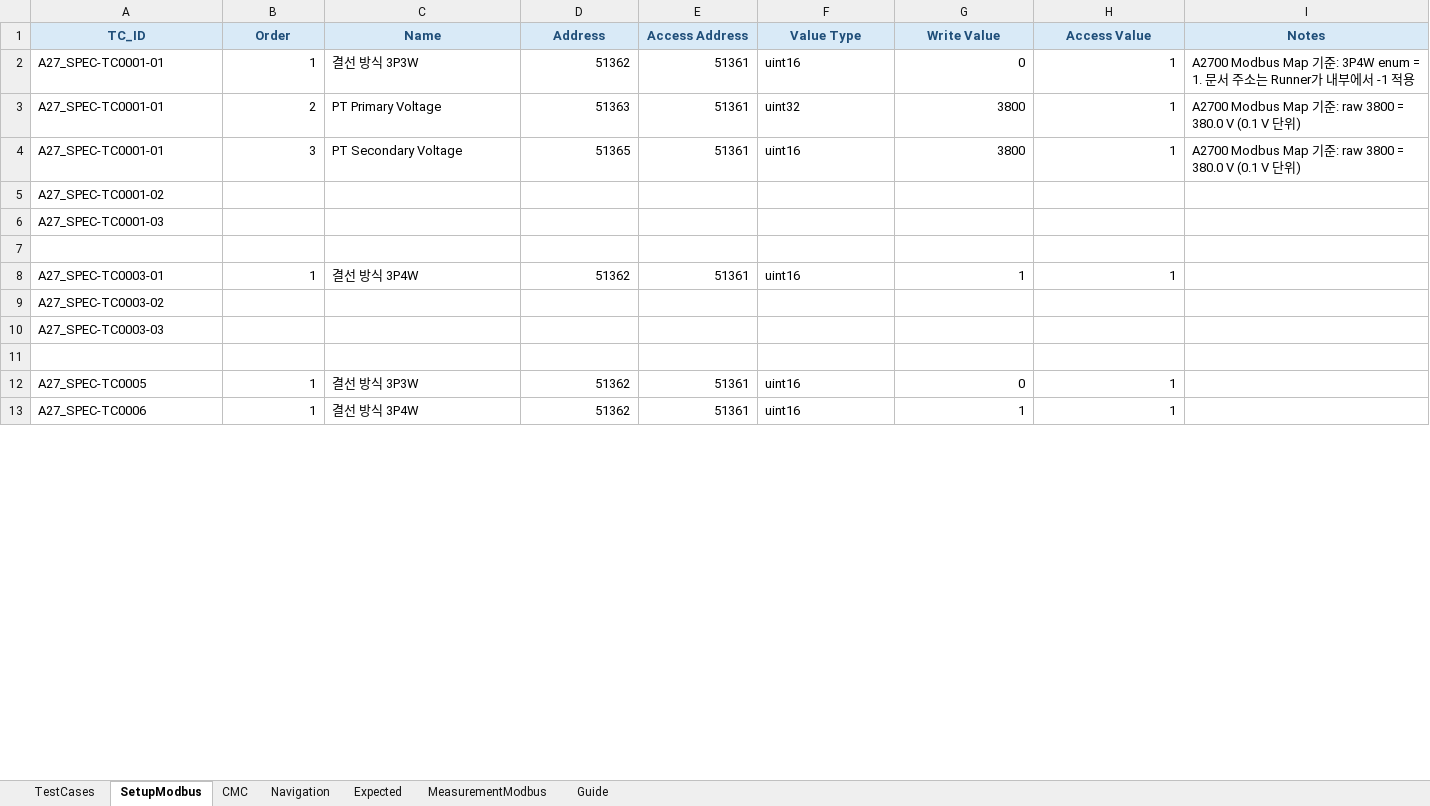
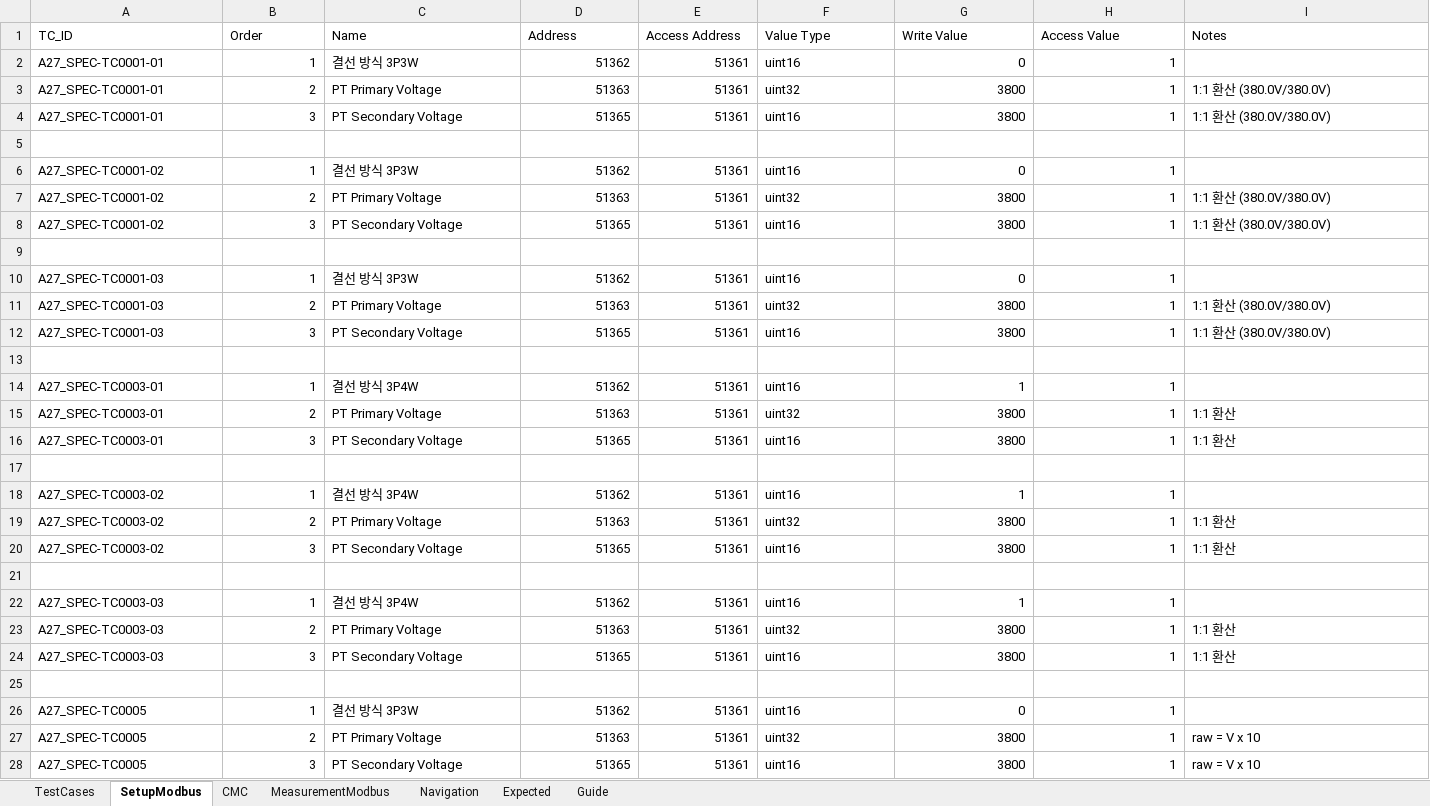
Before and after one commit to badpooh/VisionOCR, an Excel workbook: config/A2700/Source_Test_A2700M.xlsx, sheet SetupModbus, drawn as a sheet; only a part is shown; the shorter side is filled out with more unchanged rows; values as stored, in another font and other column widths than the file's, no borders; conditional formats not drawn; addresses are those after the commit; the diff covers the shown part only; the diff names each change by its address in the sheet, - before the commit and + after, or states it on an @@ line.

Commit message:
Update A2700 source test workbook

```diff
--- a/config/A2700/Source_Test_A2700M.xlsx (sheet SetupModbus)
+++ b/config/A2700/Source_Test_A2700M.xlsx (sheet SetupModbus)
@@ sheet tab order changed: TestCases | SetupModbus | CMC | MeasurementModbus | Navigation | Expected | Guide @@
@@ A1:I1 fill: #D9EAF7 → none, bold: on → off, text colour: #1F4E79 → black, alignment: center → left @@
-I2 (Notes): A2700 Modbus Map 기준: 3P4W enum = 1. 문서 주소는 Runner가 내부에서 -1 적용
+I2 (Notes): (empty)
-I3:I4 (Notes): A2700 Modbus Map 기준: raw 3800 = 380.0 V (0.1 V 단위)
+I3:I4 (Notes): 1:1 환산 (380.0V/380.0V)
-A5 (TC_ID): A27_SPEC-TC0001-02
+A5 (TC_ID): (empty)
+row 6: A27_SPEC-TC0001-02 | 1 | 결선 방식 3P3W | 51362 | 51361 | uint16 | 0 | 1
+row 7: A27_SPEC-TC0001-02 | 2 | PT Primary Voltage | 51363 | 51361 | uint32 | 3800 | 1 | 1:1 환산 (380.0V/380.0V)
+row 8: A27_SPEC-TC0001-02 | 3 | PT Secondary Voltage | 51365 | 51361 | uint16 | 3800 | 1 | 1:1 환산 (380.0V/380.0V)
-A9 (TC_ID): A27_SPEC-TC0001-03
+A9 (TC_ID): (empty)
+row 10: A27_SPEC-TC0001-03 | 1 | 결선 방식 3P3W | 51362 | 51361 | uint16 | 0 | 1
+row 11: A27_SPEC-TC0001-03 | 2 | PT Primary Voltage | 51363 | 51361 | uint32 | 3800 | 1 | 1:1 환산 (380.0V/380.0V)
+row 12: A27_SPEC-TC0001-03 | 3 | PT Secondary Voltage | 51365 | 51361 | uint16 | 3800 | 1 | 1:1 환산 (380.0V/380.0V)
+row 15: A27_SPEC-TC0003-01 | 2 | PT Primary Voltage | 51363 | 51361 | uint32 | 3800 | 1 | 1:1 환산
+row 16: A27_SPEC-TC0003-01 | 3 | PT Secondary Voltage | 51365 | 51361 | uint16 | 3800 | 1 | 1:1 환산
-A17 (TC_ID): A27_SPEC-TC0003-02
+A17 (TC_ID): (empty)
+row 18: A27_SPEC-TC0003-02 | 1 | 결선 방식 3P4W | 51362 | 51361 | uint16 | 1 | 1
+row 19: A27_SPEC-TC0003-02 | 2 | PT Primary Voltage | 51363 | 51361 | uint32 | 3800 | 1 | 1:1 환산
+row 20: A27_SPEC-TC0003-02 | 3 | PT Secondary Voltage | 51365 | 51361 | uint16 | 3800 | 1 | 1:1 환산
-A21 (TC_ID): A27_SPEC-TC0003-03
+A21 (TC_ID): (empty)
+row 22: A27_SPEC-TC0003-03 | 1 | 결선 방식 3P4W | 51362 | 51361 | uint16 | 1 | 1
+row 23: A27_SPEC-TC0003-03 | 2 | PT Primary Voltage | 51363 | 51361 | uint32 | 3800 | 1 | 1:1 환산
+row 24: A27_SPEC-TC0003-03 | 3 | PT Secondary Voltage | 51365 | 51361 | uint16 | 3800 | 1 | 1:1 환산
+row 27: A27_SPEC-TC0005 | 2 | PT Primary Voltage | 51363 | 51361 | uint32 | 3800 | 1 | raw = V x 10
+row 28: A27_SPEC-TC0005 | 3 | PT Secondary Voltage | 51365 | 51361 | uint16 | 3800 | 1 | raw = V x 10
```
Also changed, not shown: 261 added rows and 1 edited cell elsewhere in this sheet, sheet MeasurementModbus, sheet CMC, sheet TestCases, sheet Expected, sheet Navigation, sheet Guide, 1 other file.
